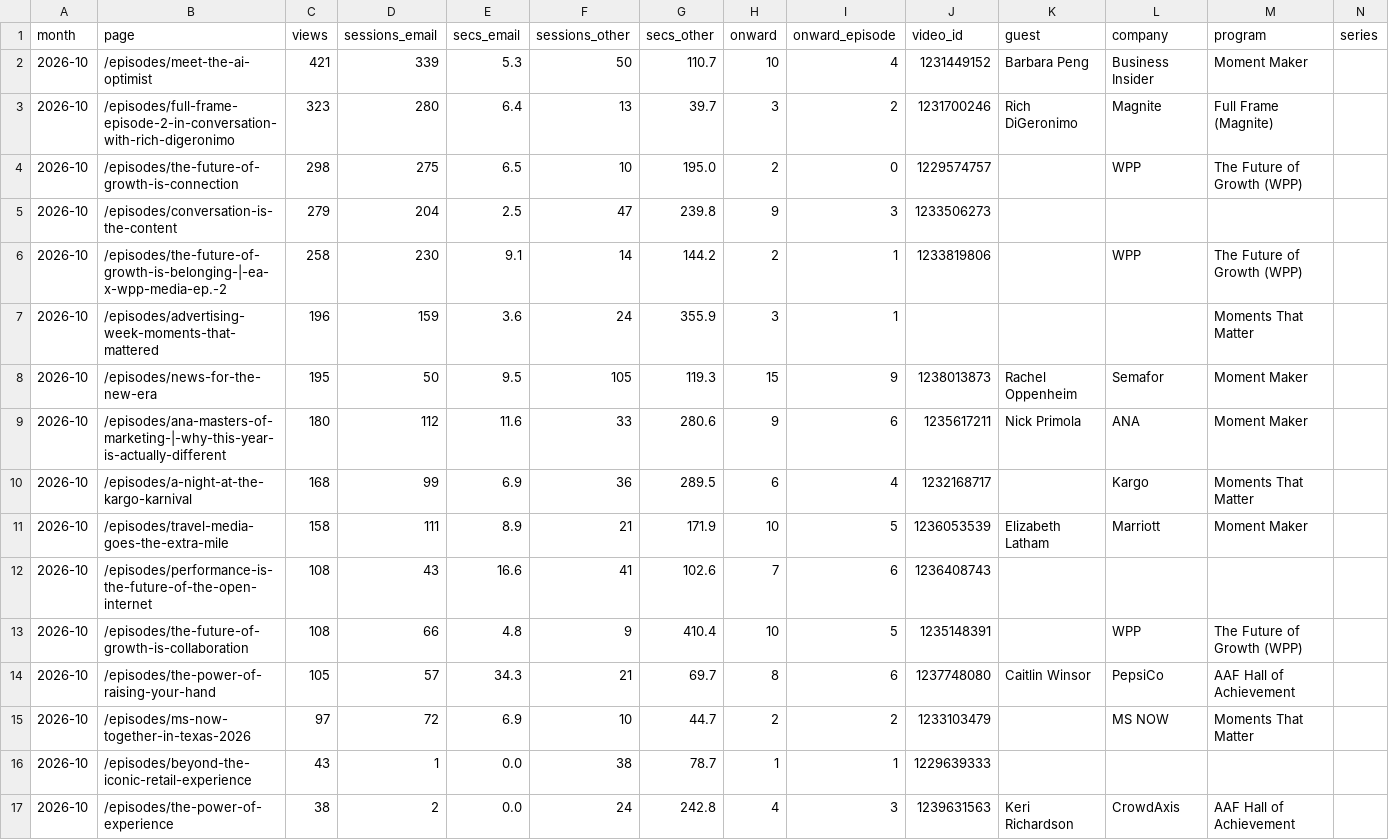
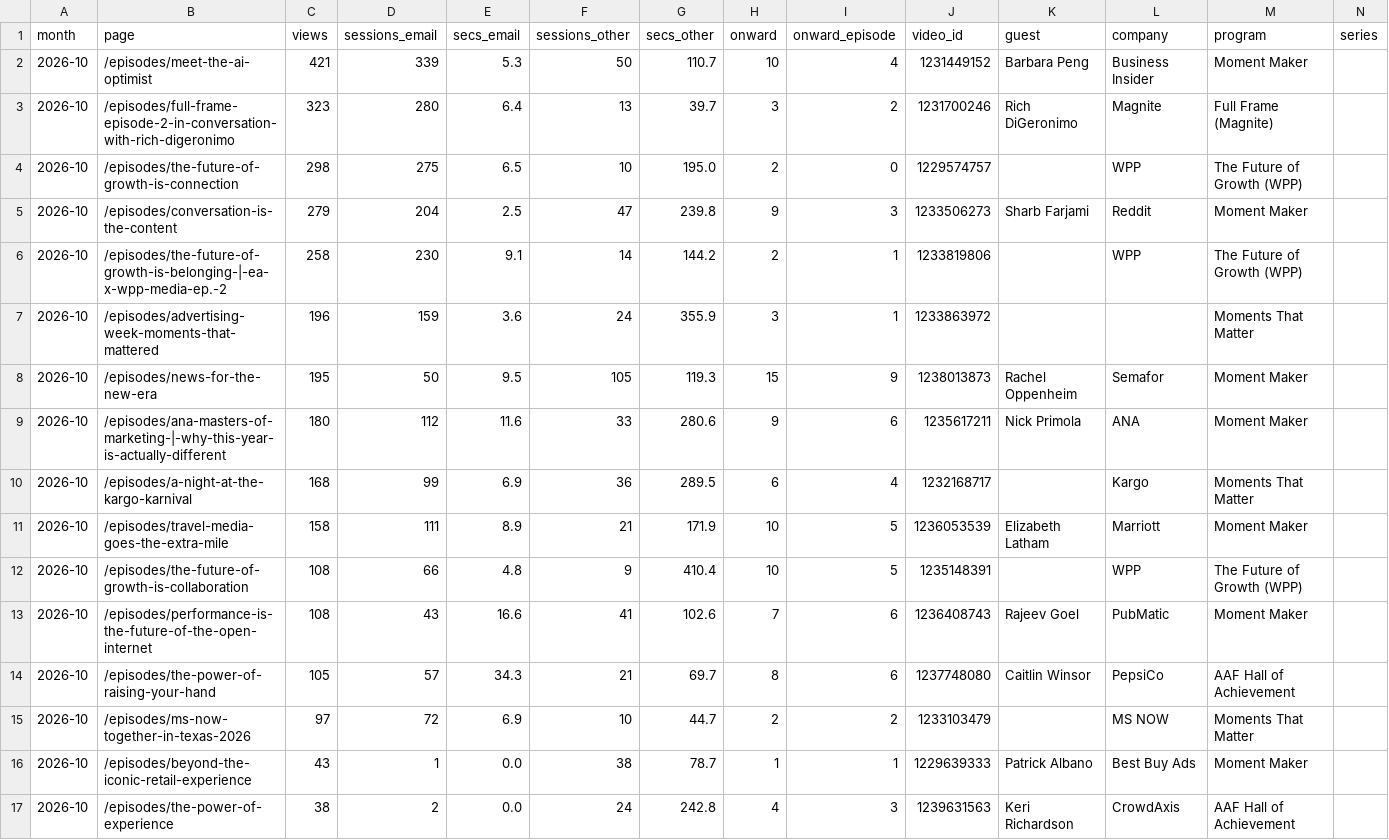
Before and after one commit to Tohomito/atm-dashboard, a CSV file: data/video/pages.csv, drawn as a sheet; only a part is shown; the diff covers the shown part only.

```diff
--- a/data/video/pages.csv
+++ b/data/video/pages.csv
@@ -4,5 +4,5 @@ month,page,views,sessions_email,secs_email,sessions_other,secs_other,onward,onwa
 2026-10,/episodes/the-future-of-growth-is-connection,298,275,6.5,10,195.0,2,0,1229574757,,WPP,The Future of Growth (WPP),
-2026-10,/episodes/conversation-is-the-content,279,204,2.5,47,239.8,9,3,1233506273,,,,
+2026-10,/episodes/conversation-is-the-content,279,204,2.5,47,239.8,9,3,1233506273,Sharb Farjami,Reddit,Moment Maker,
 2026-10,/episodes/the-future-of-growth-is-belonging-|-ea-x-wpp-media-ep.-2,258,230,9.1,14,144.2,2,1,1233819806,,WPP,The Future of Growth (WPP),
-2026-10,/episodes/advertising-week-moments-that-mattered,196,159,3.6,24,355.9,3,1,,,,Moments That Matter,
+2026-10,/episodes/advertising-week-moments-that-mattered,196,159,3.6,24,355.9,3,1,1233863972,,,Moments That Matter,
 2026-10,/episodes/news-for-the-new-era,195,50,9.5,105,119.3,15,9,1238013873,Rachel Oppenheim,Semafor,Moment Maker,
@@ -11,7 +11,7 @@ month,page,views,sessions_email,secs_email,sessions_other,secs_other,onward,onwa
 2026-10,/episodes/travel-media-goes-the-extra-mile,158,111,8.9,21,171.9,10,5,1236053539,Elizabeth Latham,Marriott,Moment Maker,
-2026-10,/episodes/performance-is-the-future-of-the-open-internet,108,43,16.6,41,102.6,7,6,1236408743,,,,
 2026-10,/episodes/the-future-of-growth-is-collaboration,108,66,4.8,9,410.4,10,5,1235148391,,WPP,The Future of Growth (WPP),
+2026-10,/episodes/performance-is-the-future-of-the-open-internet,108,43,16.6,41,102.6,7,6,1236408743,Rajeev Goel,PubMatic,Moment Maker,
 2026-10,/episodes/the-power-of-raising-your-hand,105,57,34.3,21,69.7,8,6,1237748080,Caitlin Winsor,PepsiCo,AAF Hall of Achievement,
 2026-10,/episodes/ms-now-together-in-texas-2026,97,72,6.9,10,44.7,2,2,1233103479,,MS NOW,Moments That Matter,
-2026-10,/episodes/beyond-the-iconic-retail-experience,43,1,0.0,38,78.7,1,1,1229639333,,,,
+2026-10,/episodes/beyond-the-iconic-retail-experience,43,1,0.0,38,78.7,1,1,1229639333,Patrick Albano,Best Buy Ads,Moment Maker,
 2026-10,/episodes/the-power-of-experience,38,2,0.0,24,242.8,4,3,1239631563,Keri Richardson,CrowdAxis,AAF Hall of Achievement,
```
Also changed, not shown: 113 moved rows and 3 edited cells elsewhere in this file, data/video/tags.csv, data/video/videos.csv, 1 other file.
